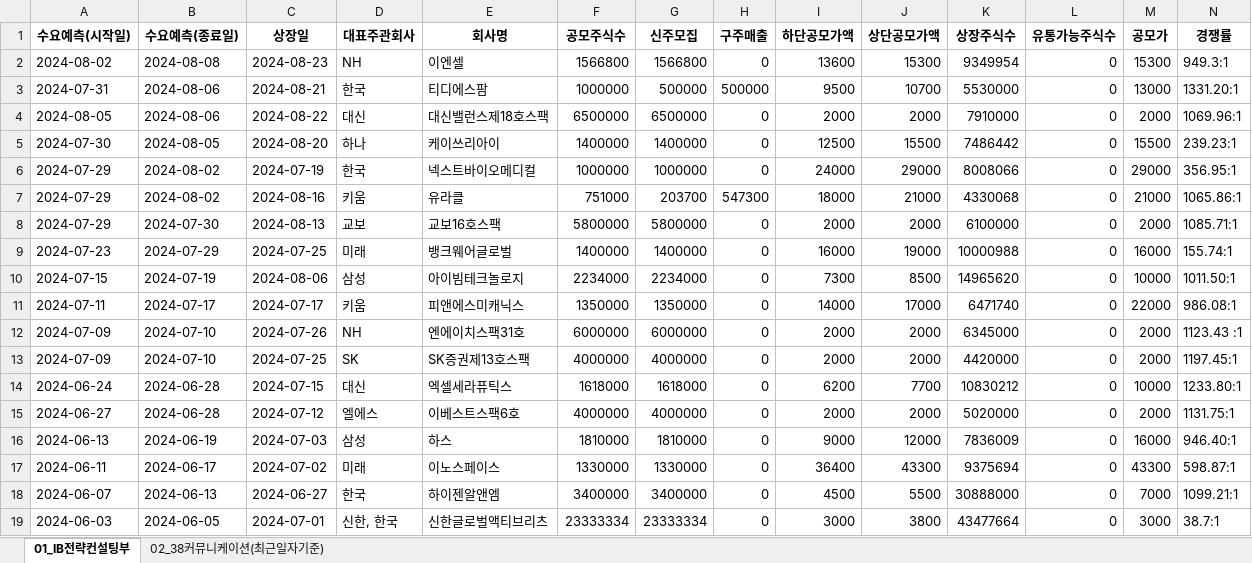
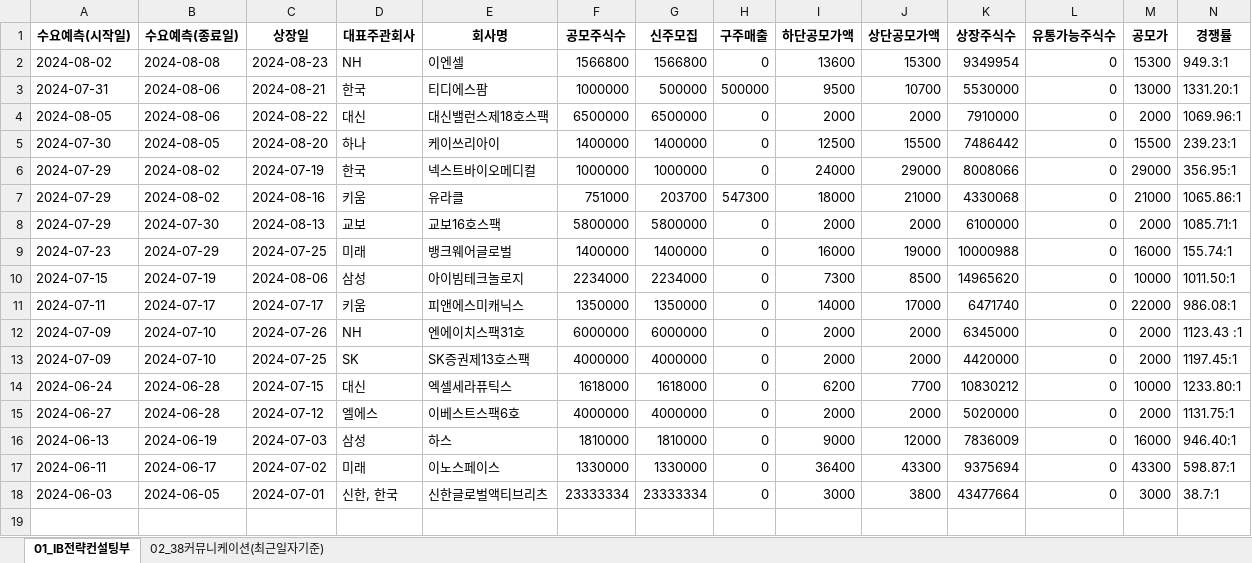
Before and after one commit to Kis-ds/IPO, an Excel workbook: datasets/ib-strategy-data.xlsx, sheet 01_IB전략컨설팅부, drawn as a sheet; only a part is shown; values as stored, in another font and other column widths than the file's, no borders; rows hold the shown columns only; the diff names each change by its address in the sheet, - before the commit and + after, or states it on an @@ line.

```diff
--- a/datasets/ib-strategy-data.xlsx (sheet 01_IB전략컨설팅부)
+++ b/datasets/ib-strategy-data.xlsx (sheet 01_IB전략컨설팅부)
-row 18: 2024-06-07 | 2024-06-13 | 2024-06-27 | 한국 | 하이젠알앤엠 | 3400000 | 3400000 | 0 | 4500 | 5500 | 30888000 | 0 | 7000 | 1099.21:1
```
Also changed, not shown: datasets/corporate-finance-data.xlsx, datasets/form1.xlsx, 4 other files.
